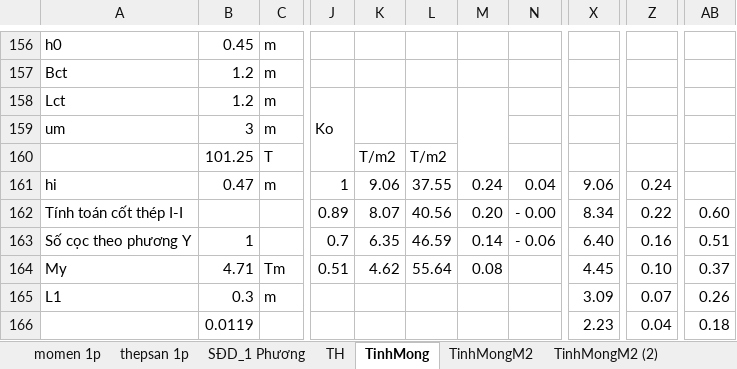
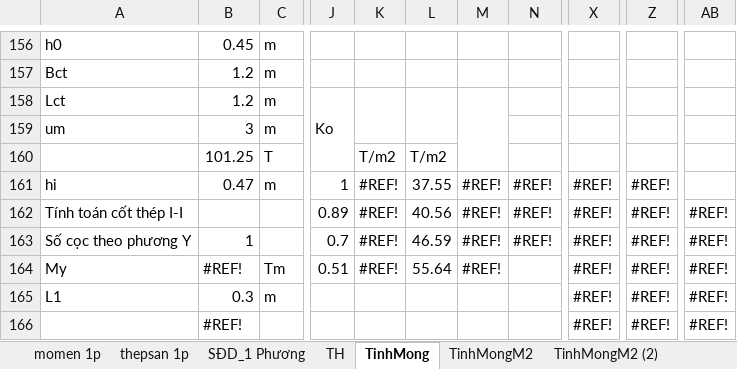
Before and after one commit to cmthanhst/LVTN, an Excel workbook: Thuyet minh/TINH TOAN.xlsx, sheet TinhMong, drawn as a sheet; only a part is shown, gaps mark what is left out; values as stored, in another font and other column widths than the file's, no cell formats; charts and pictures not drawn; the diff covers the shown part only; the diff names each change by its address in the sheet, - before the commit and + after, or states it on an @@ line.

```diff
--- a/Thuyet minh/TINH TOAN.xlsx (sheet TinhMong)
+++ b/Thuyet minh/TINH TOAN.xlsx (sheet TinhMong)
-K161: 9.06
+K161: #REF!
-M161: 0.24
+M161: #REF!
-N161: 0.04
+N161: #REF!
-X161: 9.06
+X161: #REF!
-Z161: 0.24
+Z161: #REF!
-K162: 8.07
+K162: #REF!
-M162: 0.20
+M162: #REF!
-N162: - 0.00
+N162: #REF!
-X162: 8.34
+X162: #REF!
-Z162: 0.22
+Z162: #REF!
-AB162: 0.60
+AB162: #REF!
-K163: 6.35
+K163: #REF!
-M163: 0.14
+M163: #REF!
-N163: - 0.06
+N163: #REF!
-X163: 6.40
+X163: #REF!
-Z163: 0.16
+Z163: #REF!
-AB163: 0.51
+AB163: #REF!
-B164: 4.71
+B164: #REF!
-K164: 4.62
+K164: #REF!
-M164: 0.08
+M164: #REF!
-X164: 4.45
+X164: #REF!
-Z164: 0.10
+Z164: #REF!
-AB164: 0.37
+AB164: #REF!
-X165: 3.09
+X165: #REF!
-Z165: 0.07
+Z165: #REF!
-AB165: 0.26
+AB165: #REF!
-B166: 0.0119
+B166: #REF!
-X166: 2.23
+X166: #REF!
-Z166: 0.04
+Z166: #REF!
-AB166: 0.18
+AB166: #REF!
```
Also changed, not shown: 4 added rows, 4 removed rows and 76 edited cells elsewhere in this sheet, sheet TinhMongM2, sheet TinhMongM2 (2), sheet thepsan, sheet TH, cell formats, hidden cells, charts or pictures, 45 other files.
